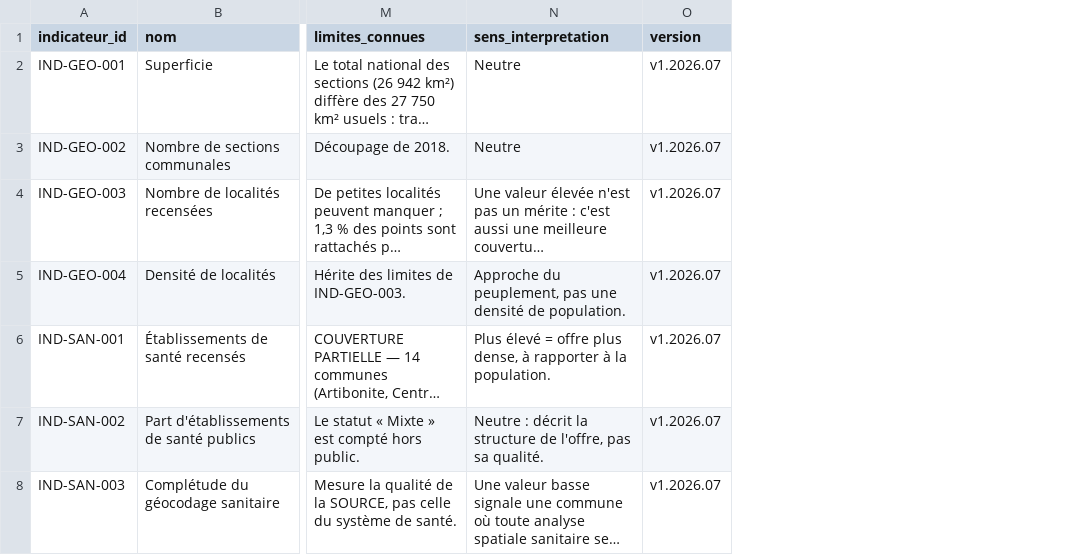
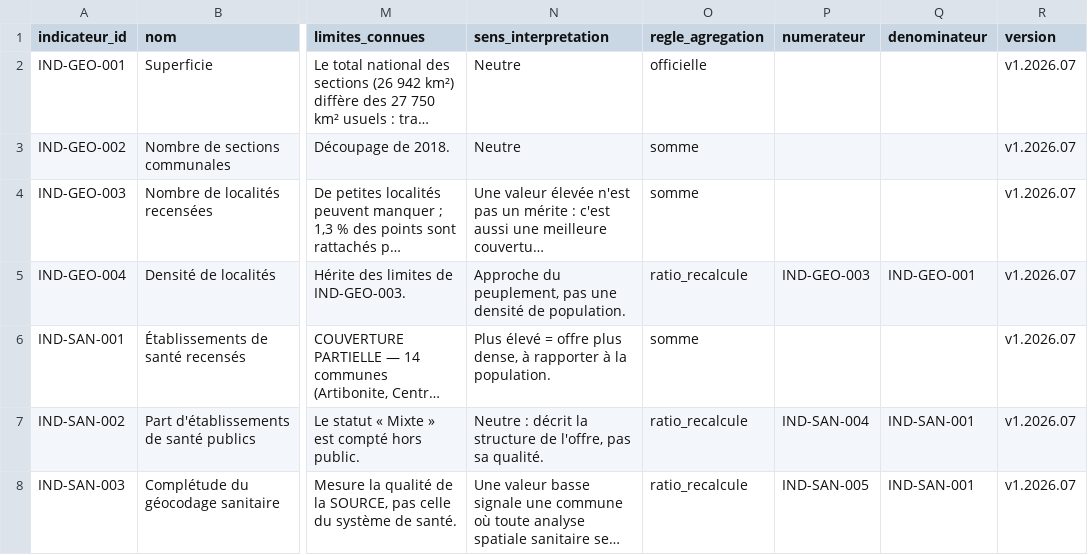
Before and after one commit to jwmyril/atmart-site, a CSV file: data/atmart_referentiel_indicateurs.csv, drawn as a sheet; only a part is shown, gaps mark what is left out; long unchanged cells end in …; the diff covers the shown part only; the diff names each change by its address in the sheet, - before the commit and + after, or states it on an @@ line.

```diff
--- a/data/atmart_referentiel_indicateurs.csv
+++ b/data/atmart_referentiel_indicateurs.csv
+column O (regle_agregation), rows 2-8: officielle | somme | somme | ratio_recalcule | somme | ratio_recalcule | ratio_recalcule
+column P (numerateur), rows 5-8: IND-GEO-003 |  | IND-SAN-004 | IND-SAN-005
+column Q (denominateur), rows 5-8: IND-GEO-001 |  | IND-SAN-001 | IND-SAN-001
```
Also changed, not shown: 3 added rows elsewhere in this file, 16 other files.
